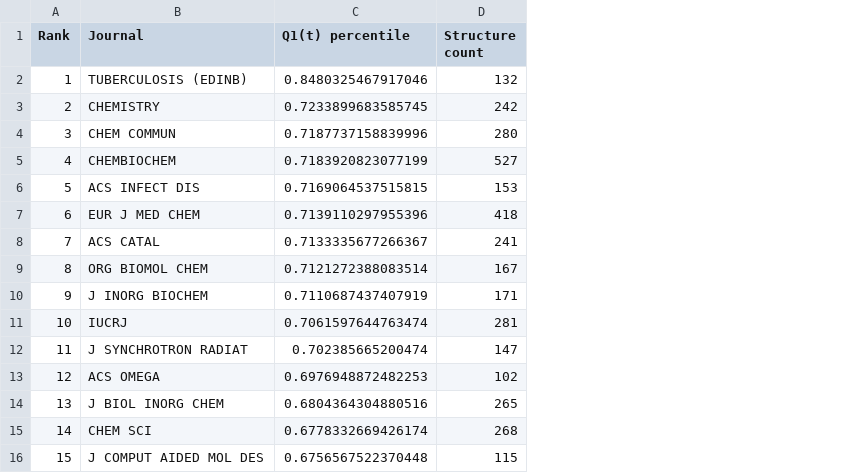
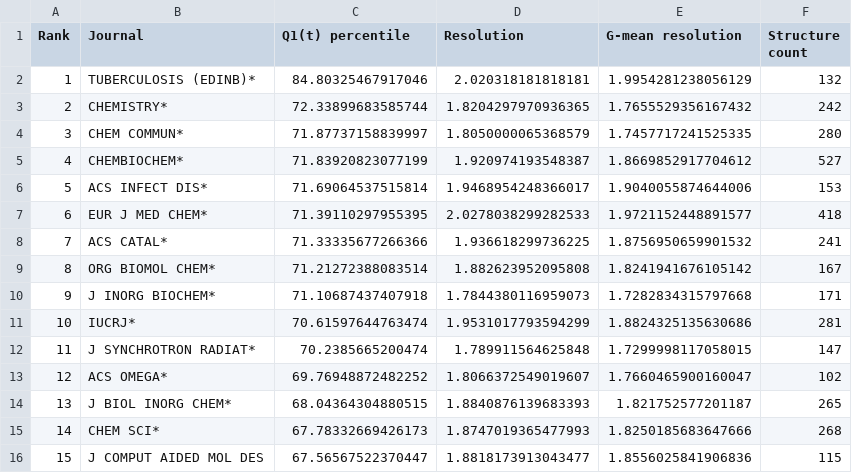
Before and after one commit to dabrze/pdb_structure_quality, a CSV file: results/ranking Q1(t) percentile.csv, drawn as a sheet; only a part is shown; the diff covers the shown part only; the diff names each change by its address in the sheet, - before the commit and + after, or states it on an @@ line.

Commit message:
Additional plots + geometric mean of resolution

```diff
--- a/results/ranking Q1(t) percentile.csv
+++ b/results/ranking Q1(t) percentile.csv
+column D (Resolution), rows 2-16: 2.020318181818181 | 1.8204297970936365 | 1.8050000065368579 | 1.920974193548387 | 1.9468954248366017 | 2.0278038299282533 | 1.936618299736225 | 1.882623952095808 | 1.7844380116959073 | 1.9531017793594299 | 1.789911564625848 | 1.8066372549019607 | 1.8840876139683393 | 1.8747019365477993 | 1.8818173913043477
+column E (G-mean resolution), rows 2-16: 1.9954281238056129 | 1.7655529356167432 | 1.7457717241525335 | 1.8669852917704612 | 1.9040055874644006 | 1.9721152448891577 | 1.8756950659901532 | 1.8241941676105142 | 1.7282834315797668 | 1.8824325135630686 | 1.7299998117058015 | 1.7660465900160047 | 1.821752577201187 | 1.8250185683647666 | 1.8556025841906836
-B2 (Journal): TUBERCULOSIS (EDINB)
+B2 (Journal): TUBERCULOSIS (EDINB)*
-C2 (Q1(t) percentile): 0.8480325467917046
+C2 (Q1(t) percentile): 84.80325467917046
-B3 (Journal): CHEMISTRY
+B3 (Journal): CHEMISTRY*
-C3 (Q1(t) percentile): 0.7233899683585745
+C3 (Q1(t) percentile): 72.33899683585744
-B4 (Journal): CHEM COMMUN
+B4 (Journal): CHEM COMMUN*
-C4 (Q1(t) percentile): 0.7187737158839996
+C4 (Q1(t) percentile): 71.87737158839997
-B5 (Journal): CHEMBIOCHEM
+B5 (Journal): CHEMBIOCHEM*
-C5 (Q1(t) percentile): 0.7183920823077199
+C5 (Q1(t) percentile): 71.83920823077199
-B6 (Journal): ACS INFECT DIS
+B6 (Journal): ACS INFECT DIS*
-C6 (Q1(t) percentile): 0.7169064537515815
+C6 (Q1(t) percentile): 71.69064537515814
-B7 (Journal): EUR J MED CHEM
+B7 (Journal): EUR J MED CHEM*
-C7 (Q1(t) percentile): 0.7139110297955396
+C7 (Q1(t) percentile): 71.39110297955395
-B8 (Journal): ACS CATAL
+B8 (Journal): ACS CATAL*
-C8 (Q1(t) percentile): 0.7133335677266367
+C8 (Q1(t) percentile): 71.33335677266366
-B9 (Journal): ORG BIOMOL CHEM
+B9 (Journal): ORG BIOMOL CHEM*
-C9 (Q1(t) percentile): 0.7121272388083514
+C9 (Q1(t) percentile): 71.21272388083514
-B10 (Journal): J INORG BIOCHEM
+B10 (Journal): J INORG BIOCHEM*
-C10 (Q1(t) percentile): 0.7110687437407919
+C10 (Q1(t) percentile): 71.10687437407918
-B11 (Journal): IUCRJ
+B11 (Journal): IUCRJ*
-C11 (Q1(t) percentile): 0.7061597644763474
+C11 (Q1(t) percentile): 70.61597644763474
-B12 (Journal): J SYNCHROTRON RADIAT
+B12 (Journal): J SYNCHROTRON RADIAT*
-C12 (Q1(t) percentile): 0.702385665200474
+C12 (Q1(t) percentile): 70.2385665200474
-B13 (Journal): ACS OMEGA
+B13 (Journal): ACS OMEGA*
-C13 (Q1(t) percentile): 0.6976948872482253
+C13 (Q1(t) percentile): 69.76948872482252
-B14 (Journal): J BIOL INORG CHEM
+B14 (Journal): J BIOL INORG CHEM*
-C14 (Q1(t) percentile): 0.6804364304880516
+C14 (Q1(t) percentile): 68.04364304880515
-B15 (Journal): CHEM SCI
+B15 (Journal): CHEM SCI*
-C15 (Q1(t) percentile): 0.6778332669426174
+C15 (Q1(t) percentile): 67.78332669426173
-C16 (Q1(t) percentile): 0.6756567522370448
+C16 (Q1(t) percentile): 67.56567522370447
```
Also changed, not shown: 113 edited cells elsewhere in this file, results/ranking Q1(td) percentile.csv, results/ranking Q1_min(t) percentile.csv, 7 other files.
